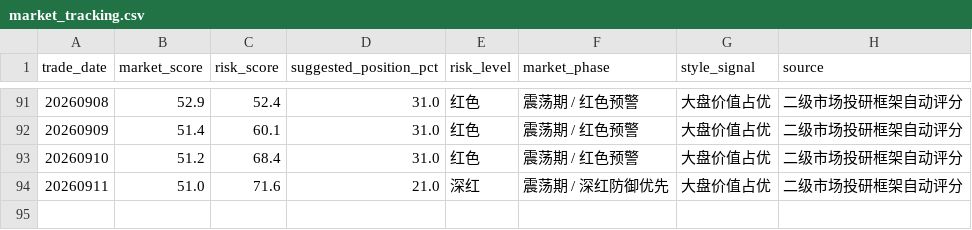
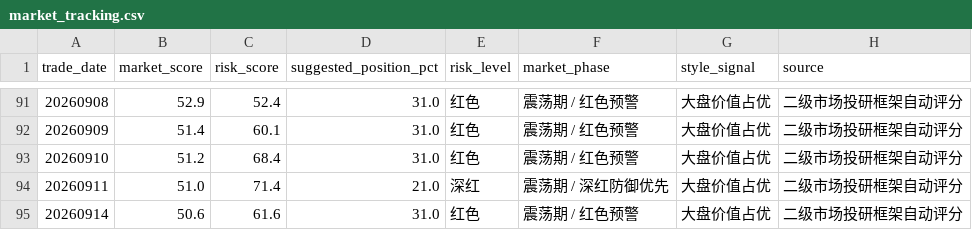
Before and after one commit to yuwxsarah/macroscope-dashboard, a CSV file: data/market_tracking.csv, drawn as a sheet; only a part is shown, gaps mark what is left out.

```diff
--- a/data/market_tracking.csv
+++ b/data/market_tracking.csv
@@ -93,2 +93,3 @@
 20260910,51.2,68.4,31.0,红色,震荡期 / 红色预警,大盘价值占优,二级市场投研框架自动评分
-20260911,51.0,71.6,21.0,深红,震荡期 / 深红防御优先,大盘价值占优,二级市场投研框架自动评分
+20260911,51.0,71.4,21.0,深红,震荡期 / 深红防御优先,大盘价值占优,二级市场投研框架自动评分
+20260914,50.6,61.6,31.0,红色,震荡期 / 红色预警,大盘价值占优,二级市场投研框架自动评分
```
Also changed, not shown: data/breadth.csv, data/crowding.csv, 6 other files.
